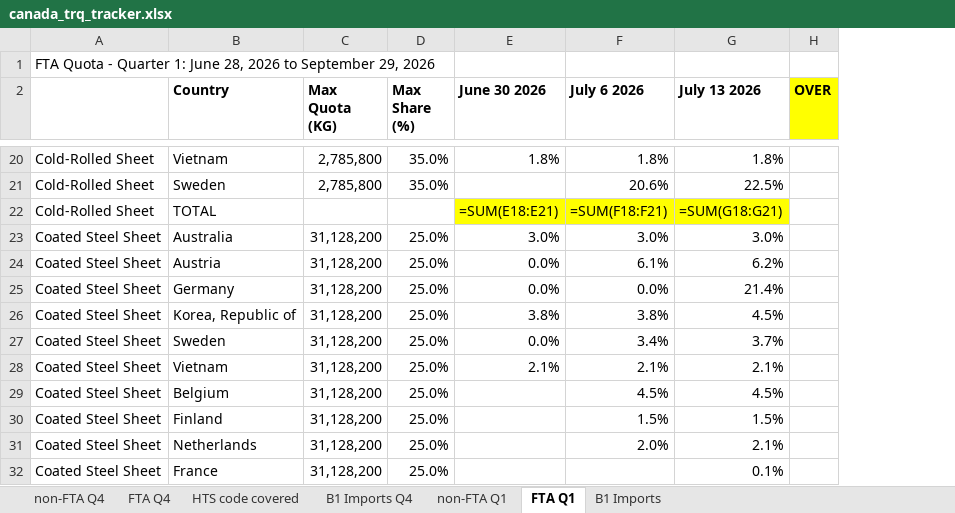
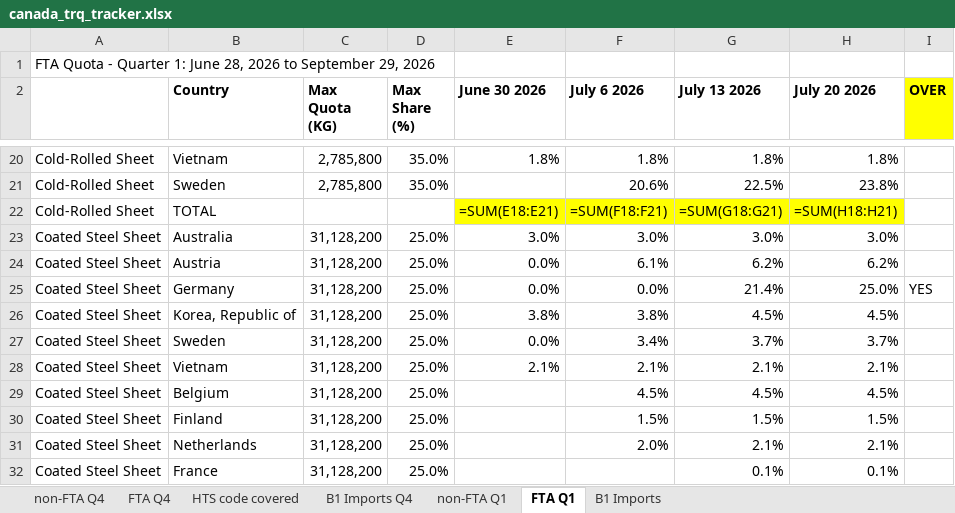
Before and after one commit to salt0401/Canada-Quota, an Excel workbook: data/canada_trq_tracker.xlsx, sheet FTA Q1, drawn as a sheet; only a part is shown, gaps mark what is left out; values as stored, in another font and other column widths than the file's, no borders; formulas without a stored value are shown as written; addresses are those after the commit; the diff covers the shown part only; the diff names each change by its address in the sheet, - before the commit and + after, or states it on an @@ line.

```diff
--- a/data/canada_trq_tracker.xlsx (sheet FTA Q1)
+++ b/data/canada_trq_tracker.xlsx (sheet FTA Q1)
+column H (July 20 2026), rows 20-32: 1.8% | 23.8% | =SUM(H18:H21) | 3.0% | 6.2% | 25.0% | 4.5% | 3.7% | 2.1% | 4.5% | 1.5% | 2.1% | 0.1%
-I25 (OVER): (empty)
+I25 (OVER): YES
```
Also changed, not shown: 2 added rows and 10 edited cells elsewhere in this sheet, sheet B1 Imports, sheet non-FTA Q1.
